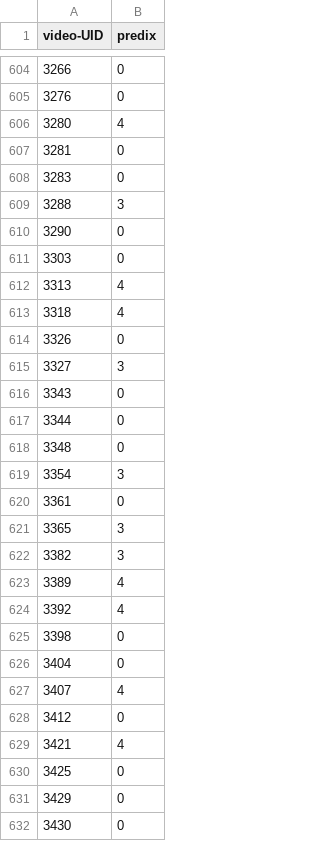
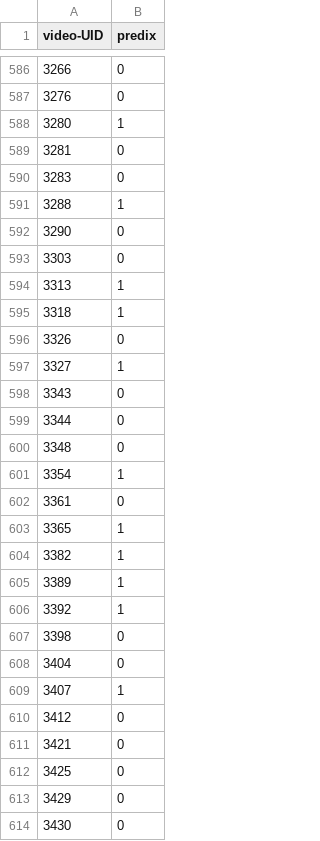
Before and after one commit to ahsenq/bittah-ninja, a CSV file: eval/fake.csv, drawn as a sheet; only a part is shown, gaps mark what is left out; the diff covers the shown part only.

```diff
--- a/eval/fake.csv
+++ b/eval/fake.csv
@@ -605,12 +587,12 @@ video-UID,predix
 3276,0
-3280,4
+3280,1
 3281,0
 3283,0
-3288,3
+3288,1
 3290,0
 3303,0
-3313,4
-3318,4
+3313,1
+3318,1
 3326,0
-3327,3
+3327,1
 3343,0
@@ -618,13 +600,13 @@ video-UID,predix
 3348,0
-3354,3
+3354,1
 3361,0
-3365,3
-3382,3
-3389,4
-3392,4
+3365,1
+3382,1
+3389,1
+3392,1
 3398,0
 3404,0
-3407,4
+3407,1
 3412,0
-3421,4
+3421,0
 3425,0
```
Also changed, not shown: 31 removed rows and 94 edited cells elsewhere in this file, 1 other file.
